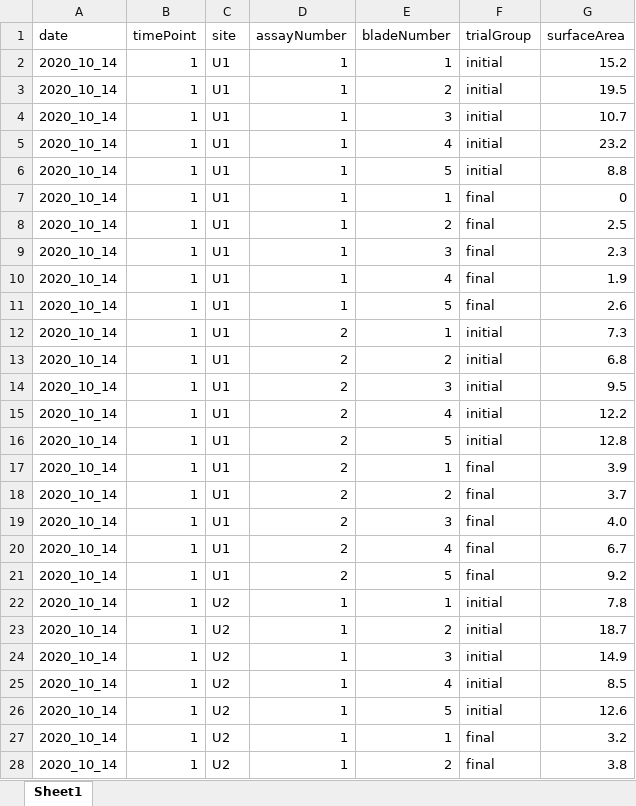
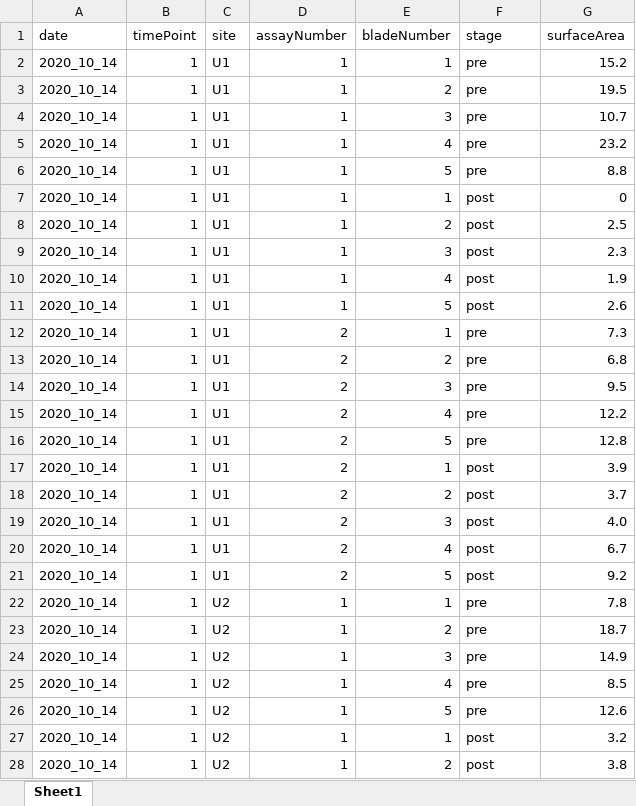
Before and after one commit to icombs2017/photogrammetryNOAA, an Excel workbook: herbivory/data/surfaceAreaAnalysis/herbivoryMetadata.xlsx, sheet Sheet1, drawn as a sheet; only a part is shown; values as stored, in another font and other column widths than the file's, no borders; the diff covers the shown part only; the diff names each change by its address in the sheet, - before the commit and + after, or states it on an @@ line.

Commit message:
metadata corrections

```diff
--- a/herbivory/data/surfaceAreaAnalysis/herbivoryMetadata.xlsx (sheet Sheet1)
+++ b/herbivory/data/surfaceAreaAnalysis/herbivoryMetadata.xlsx (sheet Sheet1)
-F1: trialGroup
+F1: stage
-F2:F6 (stage): initial
+F2:F6 (stage): pre
-F7:F11 (stage): final
+F7:F11 (stage): post
-F12:F16 (stage): initial
+F12:F16 (stage): pre
-F17:F21 (stage): final
+F17:F21 (stage): post
-F22:F26 (stage): initial
+F22:F26 (stage): pre
-F27:F28 (stage): final
+F27:F28 (stage): post
```
Also changed, not shown: 93 edited cells elsewhere in this sheet.
